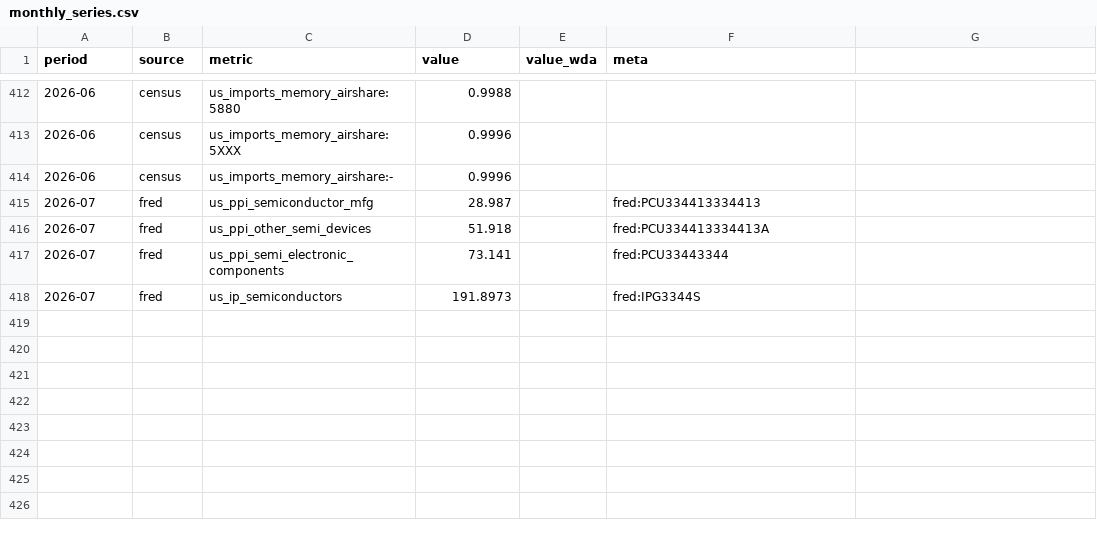
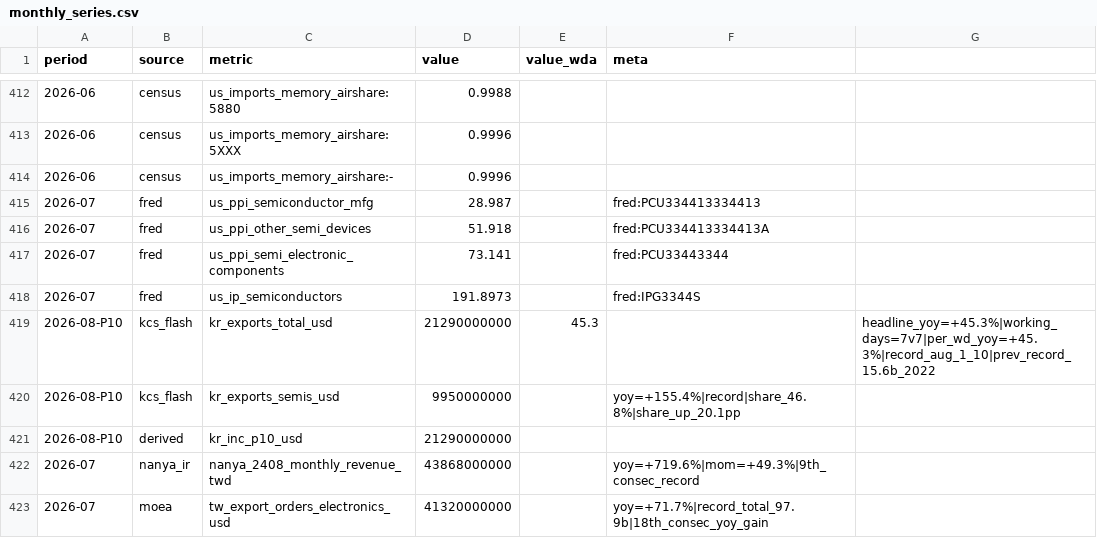
Before and after one commit to hthommasson/memory-market-tracker, a CSV file: docs/data/monthly_series.csv, drawn as a sheet; only a part is shown, gaps mark what is left out; the diff names each change by its address in the sheet, - before the commit and + after, or states it on an @@ line.

Commit message:
Update monthly_series.csv

```diff
--- a/docs/data/monthly_series.csv
+++ b/docs/data/monthly_series.csv
+row 419: 2026-08-P10 | kcs_flash | kr_exports_total_usd | 21290000000 | 45.3 |  | headline_yoy=+45.3%|working_days=7v7|per_wd_yoy=+45.3%|record_aug_1_10|prev_record_15.6b_2022
+row 420: 2026-08-P10 | kcs_flash | kr_exports_semis_usd | 9950000000 |  | yoy=+155.4%|record|share_46.8%|share_up_20.1pp
+row 421: 2026-08-P10 | derived | kr_inc_p10_usd | 21290000000
+row 422: 2026-07 | nanya_ir | nanya_2408_monthly_revenue_twd | 43868000000 |  | yoy=+719.6%|mom=+49.3%|9th_consec_record
+row 423: 2026-07 | moea | tw_export_orders_electronics_usd | 41320000000 |  | yoy=+71.7%|record_total_97.9b|18th_consec_yoy_gain
```
